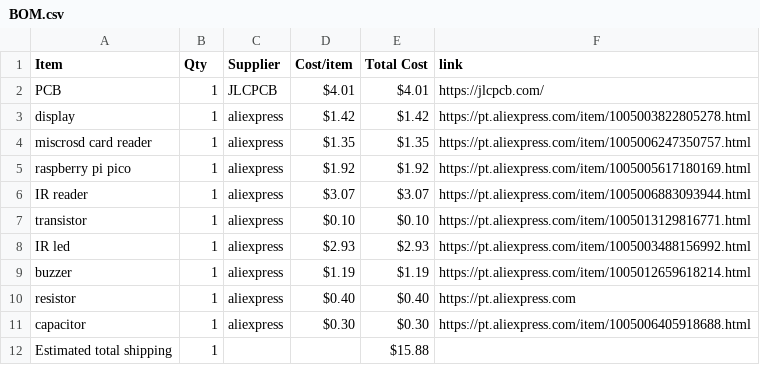
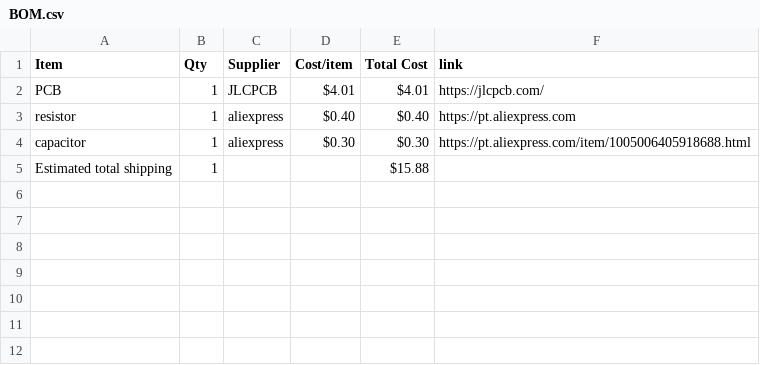
Before and after one commit to Serra110/irpper-zero, a CSV file: BOM.csv, drawn as a sheet.

```diff
--- a/BOM.csv
+++ b/BOM.csv
@@ -2,9 +2,2 @@ Item,Qty,Supplier,Cost/item,Total Cost,link
 PCB,1,JLCPCB,$4.01,$4.01,https://jlcpcb.com/
-display,1,aliexpress,$1.42,$1.42,https://pt.aliexpress.com/item/1005003822805278.html
-miscrosd card reader,1,aliexpress,$1.35,$1.35,https://pt.aliexpress.com/item/1005006247350757.html
-raspberry pi pico,1,aliexpress,$1.92,$1.92,https://pt.aliexpress.com/item/1005005617180169.html
-IR reader,1,aliexpress,$3.07,$3.07,https://pt.aliexpress.com/item/1005006883093944.html
-transistor,1,aliexpress,$0.10,$0.10,https://pt.aliexpress.com/item/1005013129816771.html
-IR led,1,aliexpress,$2.93,$2.93,https://pt.aliexpress.com/item/1005003488156992.html
-buzzer,1,aliexpress,$1.19,$1.19,https://pt.aliexpress.com/item/1005012659618214.html
 resistor,1,aliexpress,$0.40,$0.40,https://pt.aliexpress.com
```
